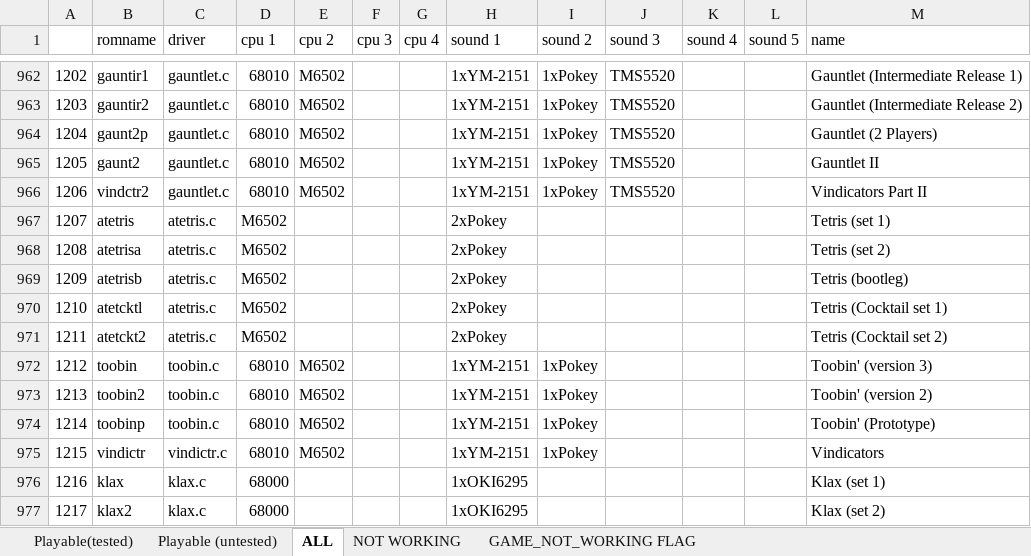
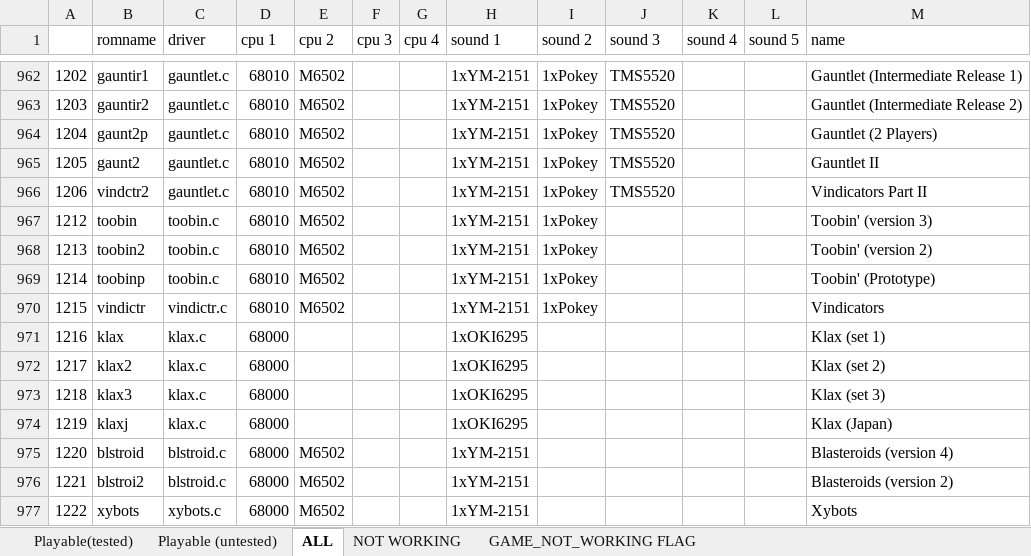
Before and after one commit to georgemoralis/arcadeflex, an Excel workbook: 0.36/compatibility.xlsx, sheet ALL, drawn as a sheet; only a part is shown, gaps mark what is left out; the shorter side is filled out with more unchanged rows; values as stored, in another font and other column widths than the file's, no borders; the diff names each change by its address in the sheet, - before the commit and + after, or states it on an @@ line.

Commit message:
036 : added atetris driver

```diff
--- a/0.36/compatibility.xlsx (sheet ALL)
+++ b/0.36/compatibility.xlsx (sheet ALL)
-row 967: 1207 | atetris | atetris.c | M6502 |  |  |  | 2xPokey |  |  |  |  | Tetris (set 1)
-row 968: 1208 | atetrisa | atetris.c | M6502 |  |  |  | 2xPokey |  |  |  |  | Tetris (set 2)
-row 969: 1209 | atetrisb | atetris.c | M6502 |  |  |  | 2xPokey |  |  |  |  | Tetris (bootleg)
-row 970: 1210 | atetcktl | atetris.c | M6502 |  |  |  | 2xPokey |  |  |  |  | Tetris (Cocktail set 1)
-row 971: 1211 | atetckt2 | atetris.c | M6502 |  |  |  | 2xPokey |  |  |  |  | Tetris (Cocktail set 2)
```
Also changed, not shown: sheet Playable (untested), 4 other files.
